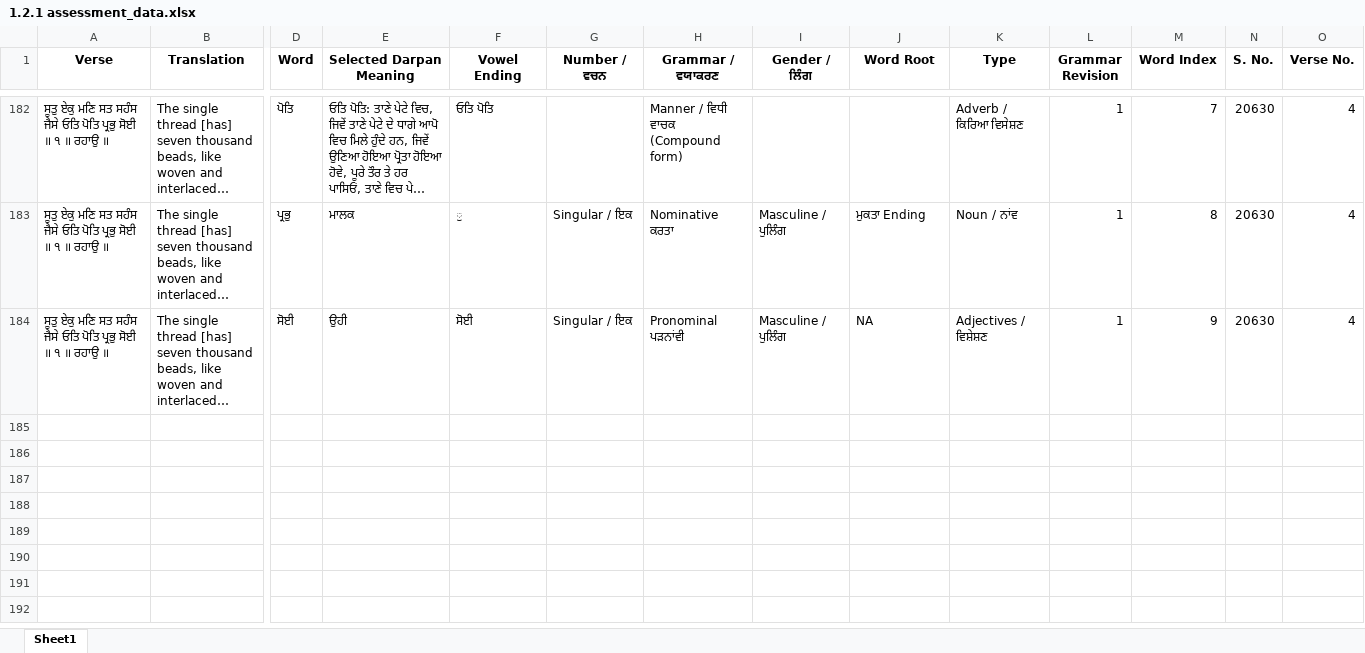
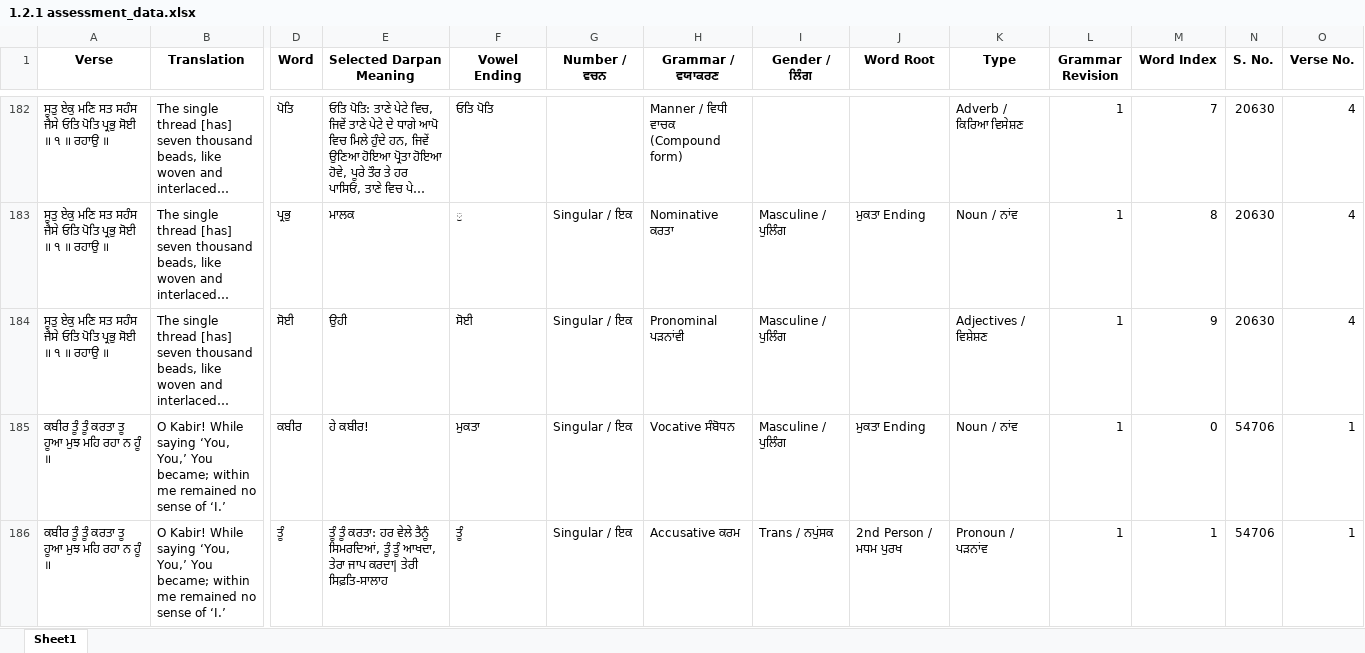
Before and after one commit to vije1711/Birha, an Excel workbook: 1.2.1 assessment_data.xlsx, sheet Sheet1, drawn as a sheet; only a part is shown, gaps mark what is left out; long unchanged cells end in …; values as stored, in another font and other column widths than the file's, no borders; rows hold the shown columns only; the diff covers the shown part only; the diff names each change by its address in the sheet, - before the commit and + after, or states it on an @@ line.

Commit message:
update

```diff
--- a/1.2.1 assessment_data.xlsx (sheet Sheet1)
+++ b/1.2.1 assessment_data.xlsx (sheet Sheet1)
-J184 (Word Root): NA
+J184 (Word Root): (empty)
+row 185: ਕਬੀਰ ਤੂੰ ਤੂੰ ਕਰਤਾ ਤੂ ਹੂਆ ਮੁਝ ਮਹਿ ਰਹਾ ਨ ਹੂੰ ॥ | O Kabir! While saying ‘You, You,’ You became; within me remained no sense of ‘I.’ | ਕਬੀਰ | ਹੇ ਕਬੀਰ! | ਮੁਕਤਾ | Singular / ਇਕ | Vocative ਸੰਬੋਧਨ | Masculine / ਪੁਲਿੰਗ | ਮੁਕਤਾ Ending | Noun / ਨਾਂਵ | 1 | 0 | 54706 | 1
+row 186: ਕਬੀਰ ਤੂੰ ਤੂੰ ਕਰਤਾ ਤੂ ਹੂਆ ਮੁਝ ਮਹਿ ਰਹਾ ਨ ਹੂੰ ॥ | O Kabir! While saying ‘You, You,’ You became; within me remained no sense of ‘I.’ | ਤੂੰ | ਤੂੰ ਤੂੰ ਕਰਤਾ: ਹਰ ਵੇਲੇ ਤੈਨੂੰ ਸਿਮਰਦਿਆਂ, ਤੂੰ ਤੂੰ ਆਖਦਾ, ਤੇਰਾ ਜਾਪ ਕਰਦਾ| ਤੇਰੀ ਸਿਫ਼ਤਿ-ਸਾਲਾਹ | ਤੂੰ | Singular / ਇਕ | Accusative ਕਰਮ | Trans / ਨਪੁਂਸਕ | 2nd Person / ਮਧਮ ਪੁਰਖ | Pronoun / ਪੜਨਾਂਵ | 1 | 1 | 54706 | 1
```
Also changed, not shown: 9 added rows elsewhere in this sheet.
